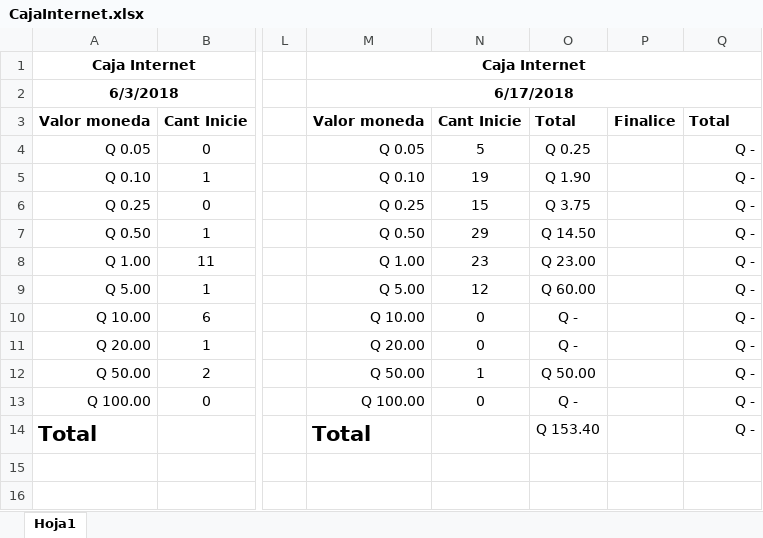
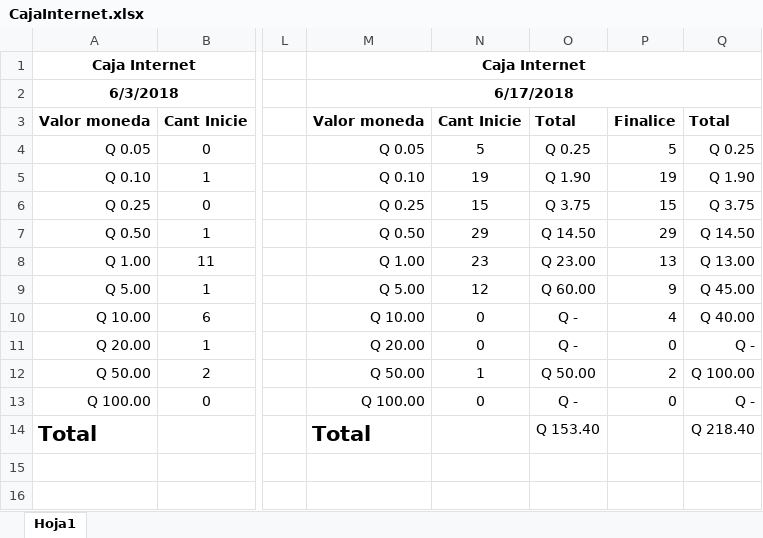
Before and after one commit to Sonriss21/Caja_Internet, an Excel workbook: CajaInternet.xlsx, sheet Hoja1, drawn as a sheet; only a part is shown, gaps mark what is left out; values as stored, in another font and other column widths than the file's, no borders; the diff names each change by its address in the sheet, - before the commit and + after, or states it on an @@ line.

Commit message:
2 commit del dia

```diff
--- a/CajaInternet.xlsx (sheet Hoja1)
+++ b/CajaInternet.xlsx (sheet Hoja1)
-P4: (empty)
+P4: 5
-Q4: Q -
+Q4: Q 0.25
-P5: (empty)
+P5: 19
-Q5: Q -
+Q5: Q 1.90
-P6: (empty)
+P6: 15
-Q6: Q -
+Q6: Q 3.75
-P7: (empty)
+P7: 29
-Q7: Q -
+Q7: Q 14.50
-P8: (empty)
+P8: 13
-Q8: Q -
+Q8: Q 13.00
-P9: (empty)
+P9: 9
-Q9: Q -
+Q9: Q 45.00
-P10: (empty)
+P10: 4
-Q10: Q -
+Q10: Q 40.00
-P11: (empty)
+P11: 0
-P12: (empty)
+P12: 2
-Q12: Q -
+Q12: Q 100.00
-P13: (empty)
+P13: 0
-Q14: Q -
+Q14: Q 218.40
```
